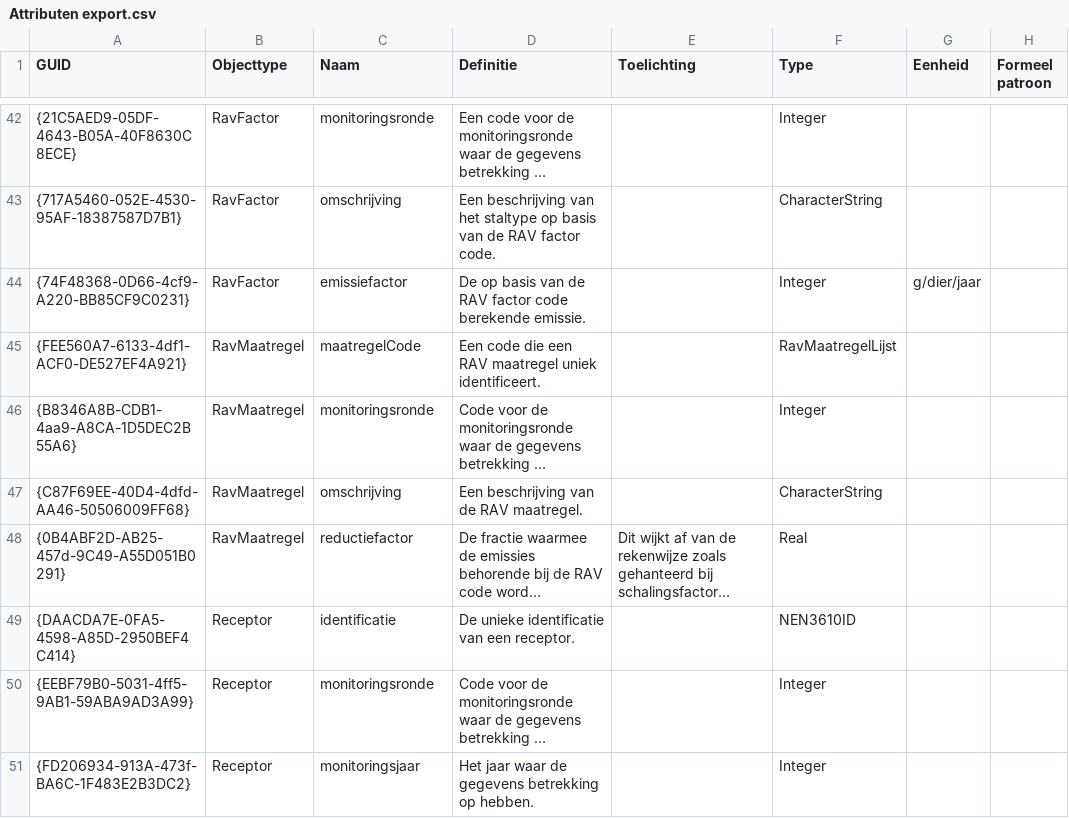
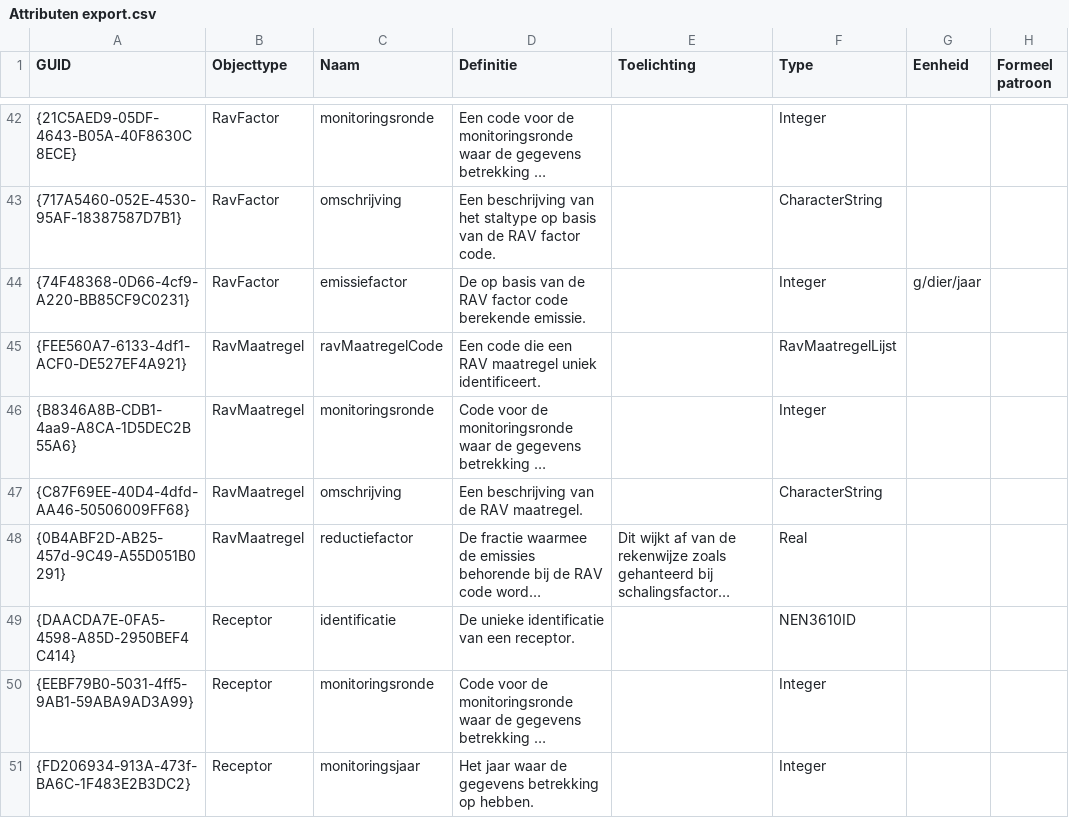
Before and after one commit to rivm-syso/CIMLK, a CSV file: informatiemodel/Attributen export.csv, drawn as a sheet; only a part is shown, gaps mark what is left out; long unchanged cells end in …; the diff names each change by its address in the sheet, - before the commit and + after, or states it on an @@ line.

Commit message:
Hernoem maatregelCode naar ravMaatregelCode

```diff
--- a/informatiemodel/Attributen export.csv
+++ b/informatiemodel/Attributen export.csv
-C45 (Naam): maatregelCode
+C45 (Naam): ravMaatregelCode
```
Also changed, not shown: 2 other files.
